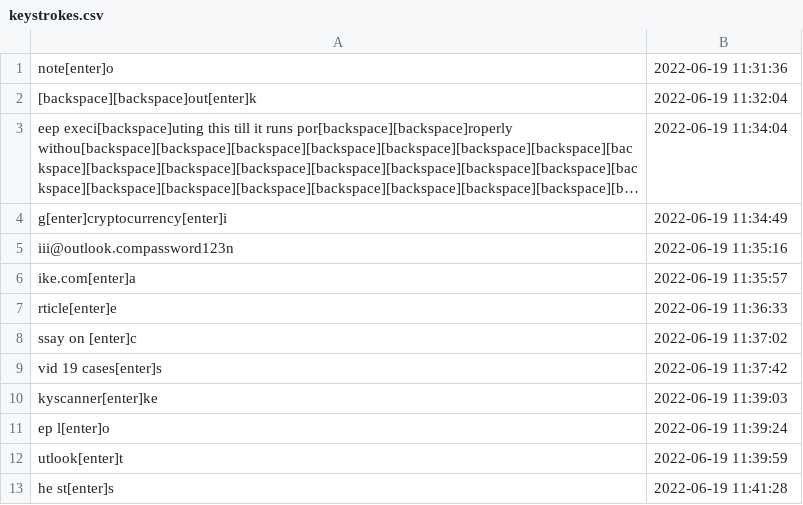
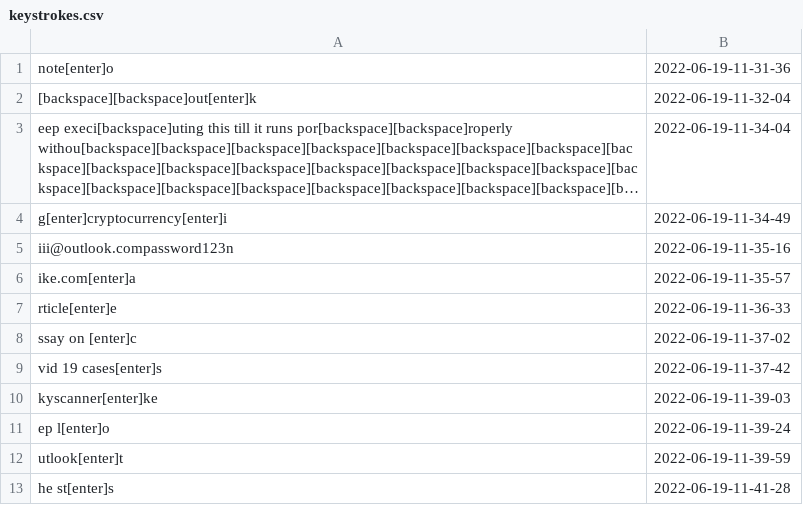
Before and after one commit to atwani21/keylogger, a CSV file: data_analytics/data/keylogging/instance_1/keystrokes.csv, drawn as a sheet; long unchanged cells end in …; the diff names each change by its address in the sheet, - before the commit and + after, or states it on an @@ line.

Commit message:
Update summary and keystrokes of instance_1

```diff
--- a/data_analytics/data/keylogging/instance_1/keystrokes.csv
+++ b/data_analytics/data/keylogging/instance_1/keystrokes.csv
-B1: 2022-06-19 11:31:36
+B1: 2022-06-19-11-31-36
-B2: 2022-06-19 11:32:04
+B2: 2022-06-19-11-32-04
-B3: 2022-06-19 11:34:04
+B3: 2022-06-19-11-34-04
-B4: 2022-06-19 11:34:49
+B4: 2022-06-19-11-34-49
-B5: 2022-06-19 11:35:16
+B5: 2022-06-19-11-35-16
-B6: 2022-06-19 11:35:57
+B6: 2022-06-19-11-35-57
-B7: 2022-06-19 11:36:33
+B7: 2022-06-19-11-36-33
-B8: 2022-06-19 11:37:02
+B8: 2022-06-19-11-37-02
-B9: 2022-06-19 11:37:42
+B9: 2022-06-19-11-37-42
-B10: 2022-06-19 11:39:03
+B10: 2022-06-19-11-39-03
-B11: 2022-06-19 11:39:24
+B11: 2022-06-19-11-39-24
-B12: 2022-06-19 11:39:59
+B12: 2022-06-19-11-39-59
-B13: 2022-06-19 11:41:28
+B13: 2022-06-19-11-41-28
```
Also changed, not shown: 2 other files.
